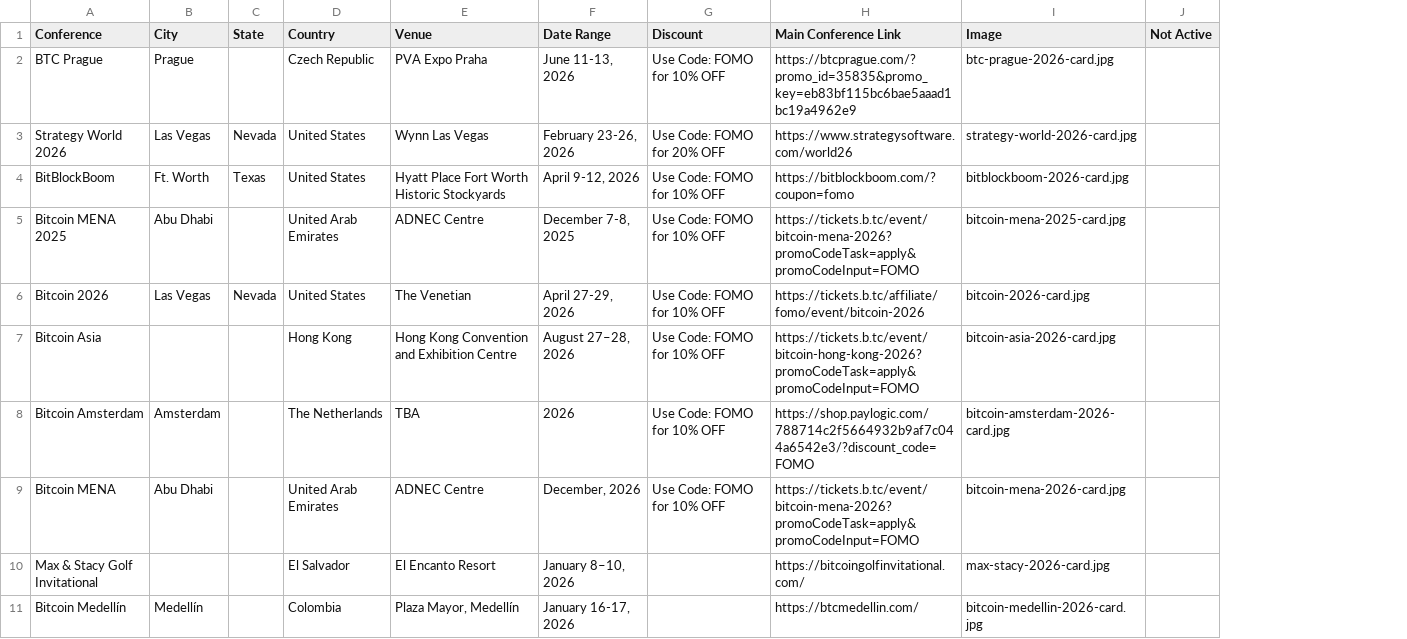
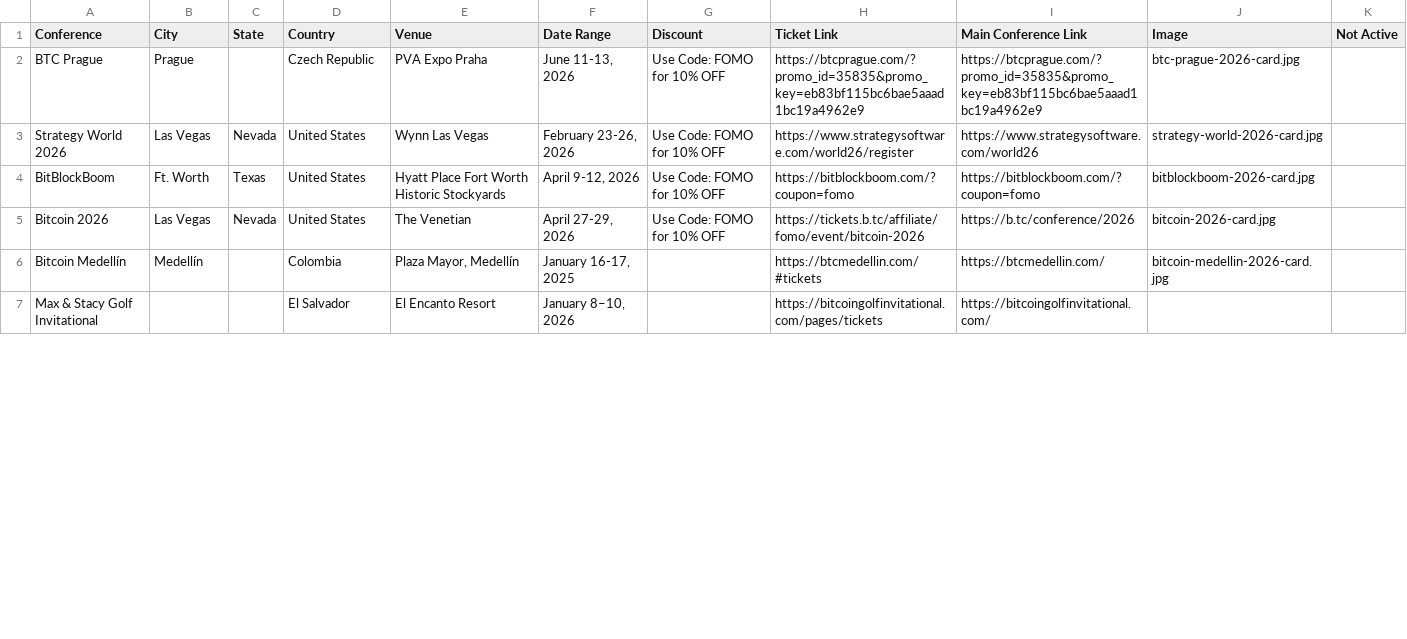
Before and after one commit to goldisdying/proofofconference, a CSV file: Bitcoin Conference List - Sheet1.csv, drawn as a sheet; only a part is shown; removed rows and columns are numbered as before the commit, all else as after; the diff covers the shown part only; the diff names each change by its address in the sheet, - before the commit and + after, or states it on an @@ line.

Commit message:
Add files via upload

```diff
--- a/Bitcoin Conference List - Sheet1.csv
+++ b/Bitcoin Conference List - Sheet1.csv
+column H (Ticket Link), rows 2-6: https://btcprague.com/?promo_id=35835&promo_key=eb83bf115bc6bae5aaad1bc19a4962e9 | https://www.strategysoftware.com/world26/register | https://bitblockboom.com/?coupon=fomo | https://tickets.b.tc/affiliate/fomo/event/bitcoin-2026 | https://btcmedellin.com/#tickets
-G3 (Discount): Use Code: FOMO for 20% OFF
+G3 (Discount): Use Code: FOMO for 10% OFF
-row 5: Bitcoin MENA 2025 | Abu Dhabi |  | United Arab Emirates | ADNEC Centre | December 7-8, 2025 | Use Code: FOMO for 10% OFF | https://tickets.b.tc/event/bitcoin-mena-2026?promoCodeTask=apply&promoCodeInput=FOMO | bitcoin-mena-2025-card.jpg
-I5 (Main Conference Link): https://tickets.b.tc/affiliate/fomo/event/bitcoin-2026
+I5 (Main Conference Link): https://b.tc/conference/2026
-row 7: Bitcoin Asia |  |  | Hong Kong | Hong Kong Convention and Exhibition Centre | August 27–28, 2026 | Use Code: FOMO for 10% OFF | https://tickets.b.tc/event/bitcoin-hong-kong-2026?promoCodeTask=apply&promoCodeInput=FOMO | bitcoin-asia-2026-card.jpg
-row 8: Bitcoin Amsterdam | Amsterdam |  | The Netherlands | TBA | 2026 | Use Code: FOMO for 10% OFF | https://shop.paylogic.com/788714c2f5664932b9af7c044a6542e3/?discount_code=FOMO | bitcoin-amsterdam-2026-card.jpg
-row 9: Bitcoin MENA | Abu Dhabi |  | United Arab Emirates | ADNEC Centre | December, 2026 | Use Code: FOMO for 10% OFF | https://tickets.b.tc/event/bitcoin-mena-2026?promoCodeTask=apply&promoCodeInput=FOMO | bitcoin-mena-2026-card.jpg
-row 10: Max & Stacy Golf Invitational |  |  | El Salvador | El Encanto Resort | January 8–10, 2026 |  | https://bitcoingolfinvitational.com/ | max-stacy-2026-card.jpg
-F6 (Date Range): January 16-17, 2026
+F6 (Date Range): January 16-17, 2025
+row 7: Max & Stacy Golf Invitational |  |  | El Salvador | El Encanto Resort | January 8–10, 2026 |  | https://bitcoingolfinvitational.com/pages/tickets | https://bitcoingolfinvitational.com/
```
Also changed, not shown: 8 added rows, 4 removed rows and 22 edited cells elsewhere in this file.
